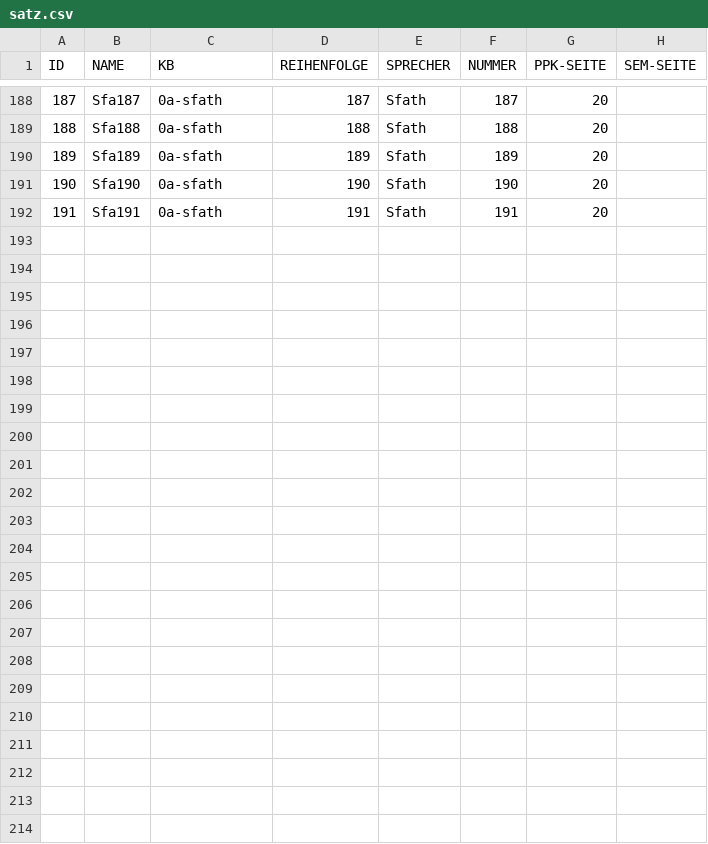
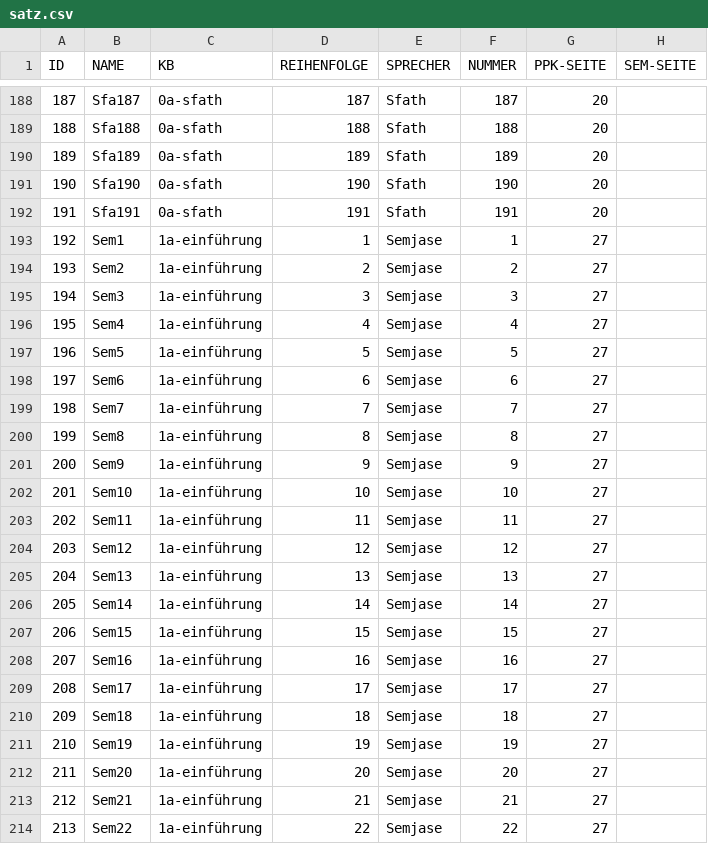
Before and after one commit to ERnsTL/kontaktberichte-register, a CSV file: daten/satz.csv, drawn as a sheet; only a part is shown, gaps mark what is left out; the diff names each change by its address in the sheet, - before the commit and + after, or states it on an @@ line.

Commit message:
daten: satz: KB 1a-einführung aufgenommen.

```diff
--- a/daten/satz.csv
+++ b/daten/satz.csv
+row 193: 192 | Sem1 | 1a-einführung | 1 | Semjase | 1 | 27
+row 194: 193 | Sem2 | 1a-einführung | 2 | Semjase | 2 | 27
+row 195: 194 | Sem3 | 1a-einführung | 3 | Semjase | 3 | 27
+row 196: 195 | Sem4 | 1a-einführung | 4 | Semjase | 4 | 27
+row 197: 196 | Sem5 | 1a-einführung | 5 | Semjase | 5 | 27
+row 198: 197 | Sem6 | 1a-einführung | 6 | Semjase | 6 | 27
+row 199: 198 | Sem7 | 1a-einführung | 7 | Semjase | 7 | 27
+row 200: 199 | Sem8 | 1a-einführung | 8 | Semjase | 8 | 27
+row 201: 200 | Sem9 | 1a-einführung | 9 | Semjase | 9 | 27
+row 202: 201 | Sem10 | 1a-einführung | 10 | Semjase | 10 | 27
+row 203: 202 | Sem11 | 1a-einführung | 11 | Semjase | 11 | 27
+row 204: 203 | Sem12 | 1a-einführung | 12 | Semjase | 12 | 27
+row 205: 204 | Sem13 | 1a-einführung | 13 | Semjase | 13 | 27
+row 206: 205 | Sem14 | 1a-einführung | 14 | Semjase | 14 | 27
+row 207: 206 | Sem15 | 1a-einführung | 15 | Semjase | 15 | 27
+row 208: 207 | Sem16 | 1a-einführung | 16 | Semjase | 16 | 27
+row 209: 208 | Sem17 | 1a-einführung | 17 | Semjase | 17 | 27
+row 210: 209 | Sem18 | 1a-einführung | 18 | Semjase | 18 | 27
+row 211: 210 | Sem19 | 1a-einführung | 19 | Semjase | 19 | 27
+row 212: 211 | Sem20 | 1a-einführung | 20 | Semjase | 20 | 27
+row 213: 212 | Sem21 | 1a-einführung | 21 | Semjase | 21 | 27
+row 214: 213 | Sem22 | 1a-einführung | 22 | Semjase | 22 | 27
```
